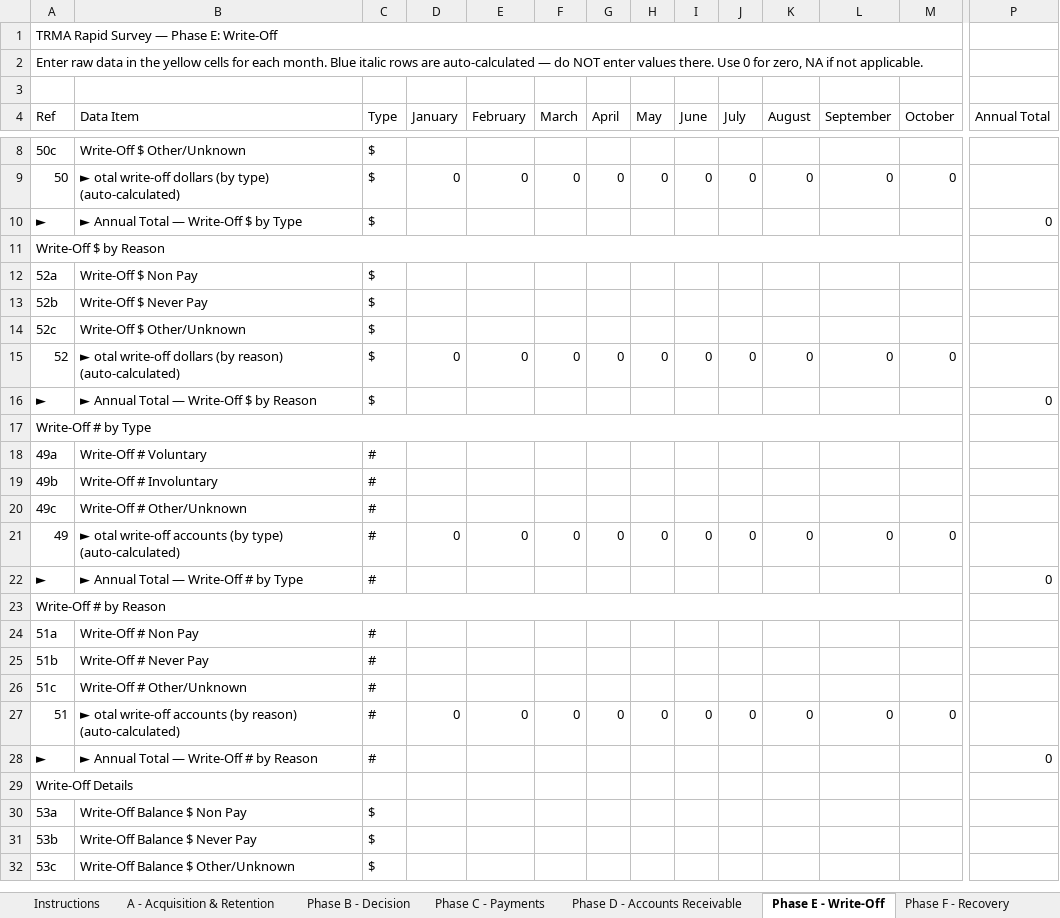
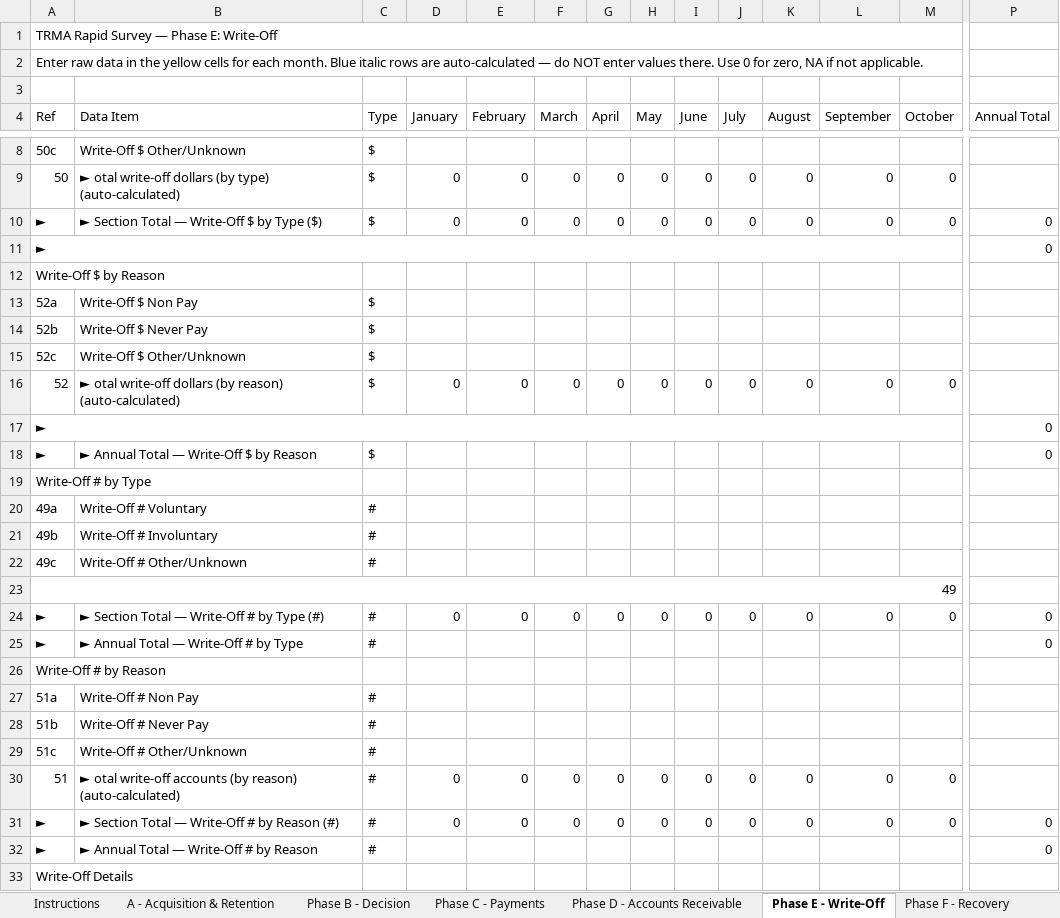
Before and after one commit to TRMA2026/trma-benchmarking, an Excel workbook: TRMA_Rapid_Survey_Template.xlsx, sheet Phase E - Write-Off, drawn as a sheet; only a part is shown, gaps mark what is left out; the shorter side is filled out with more unchanged rows; values as stored, in another font and other column widths than the file's, no cell formats; removed rows and columns are numbered as before the commit, all else as after; rows hold the shown columns only; the diff covers the shown part only; the diff names each change by its address in the sheet, - before the commit and + after, or states it on an @@ line.

```diff
--- a/TRMA_Rapid_Survey_Template.xlsx (sheet Phase E - Write-Off)
+++ b/TRMA_Rapid_Survey_Template.xlsx (sheet Phase E - Write-Off)
+row 10: ► | ► Section Total — Write-Off $ by Type ($) | $ | 0 | 0 | 0 | 0 | 0 | 0 | 0 | 0 | 0 | 0 | 0
+A11:O11 merged
-B11 (Data Item): ► Annual Total — Write-Off $ by Type
+B11 (Data Item): (empty)
-C11 (Type): $
+C11 (Type): (empty)
-A11:O11 merged
+row 17: ► |  |  |  |  |  |  |  |  |  |  |  |  | 0
-A17:O17 merged
+row 23: 49
-A24 (Ref): 49
+A24 (Ref): ►
-B24 (Data Item): ► otal write-off accounts (by type) (auto-calculated)
+B24 (Data Item): ► Section Total — Write-Off # by Type (#)
-P24 (Annual Total): (empty)
+P24 (Annual Total): 0
-A23:O23 merged
+row 31: ► | ► Section Total — Write-Off # by Reason (#) | # | 0 | 0 | 0 | 0 | 0 | 0 | 0 | 0 | 0 | 0 | 0
```
Also changed, not shown: 1 added row elsewhere in this sheet, sheet A - Acquisition & Retention, sheet Phase F - Recovery, sheet Phase D - Accounts Receivable, sheet Phase C - Payments, sheet Phase B - Decision, cell formats, formulas that keep their value.
